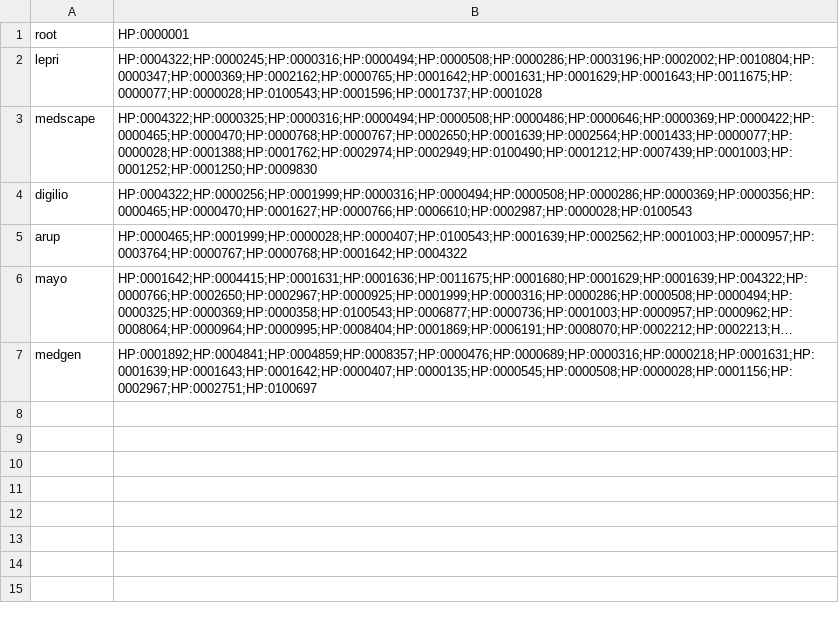
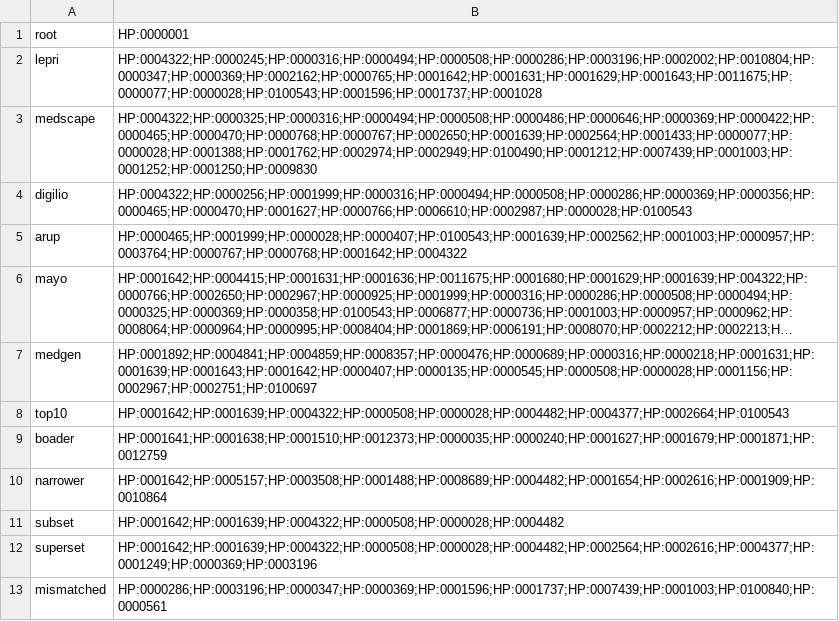
Before and after one commit to alexhenrie/hpo-semsim, a TSV file: instance_annots.tsv, drawn as a sheet; long unchanged cells end in …; the diff names each change by its address in the sheet, - before the commit and + after, or states it on an @@ line.

Commit message:
Add top10, broader, narrower, subset, superset, and mismatched sets

```diff
--- a/instance_annots.tsv
+++ b/instance_annots.tsv
+row 8: top10 | HP:0001642;HP:0001639;HP:0004322;HP:0000508;HP:0000028;HP:0004482;HP:0004377;HP:0002664;HP:0100543
+row 9: boader | HP:0001641;HP:0001638;HP:0001510;HP:0012373;HP:0000035;HP:0000240;HP:0001627;HP:0001679;HP:0001871;HP:0012759
+row 10: narrower | HP:0001642;HP:0005157;HP:0003508;HP:0001488;HP:0008689;HP:0004482;HP:0001654;HP:0002616;HP:0001909;HP:0010864
+row 11: subset | HP:0001642;HP:0001639;HP:0004322;HP:0000508;HP:0000028;HP:0004482
+row 12: superset | HP:0001642;HP:0001639;HP:0004322;HP:0000508;HP:0000028;HP:0004482;HP:0002564;HP:0002616;HP:0004377;HP:0001249;HP:0000369;HP:0003196
+row 13: mismatched | HP:0000286;HP:0003196;HP:0000347;HP:0000369;HP:0001596;HP:0001737;HP:0007439;HP:0001003;HP:0100840;HP:0000561
```
